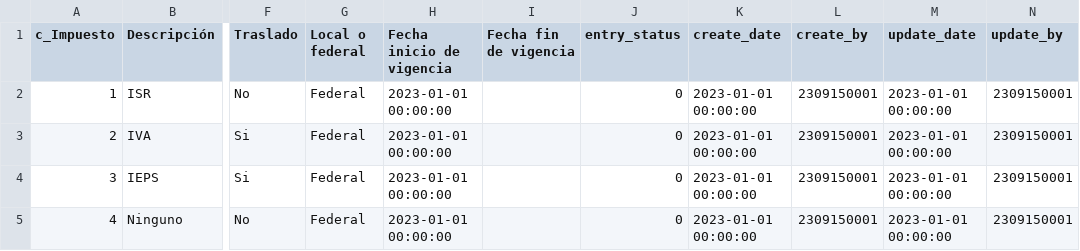
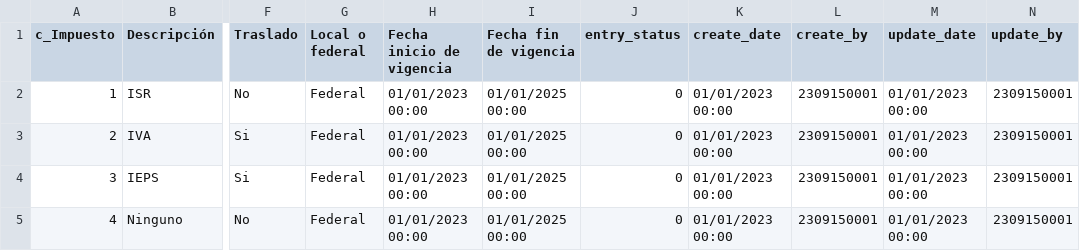
Before and after one commit to TCS2211194M1/Antares_project, a CSV file: tablas/c_Impuesto.csv, drawn as a sheet; only a part is shown, gaps mark what is left out; the diff names each change by its address in the sheet, - before the commit and + after, or states it on an @@ line.

Commit message:
Mensaje de commit

```diff
--- a/tablas/c_Impuesto.csv
+++ b/tablas/c_Impuesto.csv
-H2:H5 (Fecha inicio de vigencia): 2023-01-01 00:00:00
+H2:H5 (Fecha inicio de vigencia): 01/01/2023 00:00
-I2:I5 (Fecha fin de vigencia): (empty)
+I2:I5 (Fecha fin de vigencia): 01/01/2025 00:00
-K2:K5 (create_date): 2023-01-01 00:00:00
+K2:K5 (create_date): 01/01/2023 00:00
-M2:M5 (update_date): 2023-01-01 00:00:00
+M2:M5 (update_date): 01/01/2023 00:00
```
